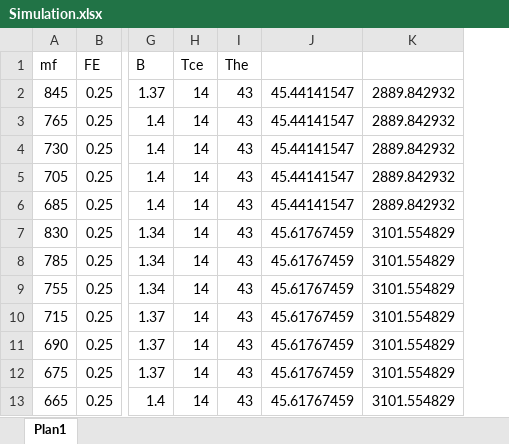
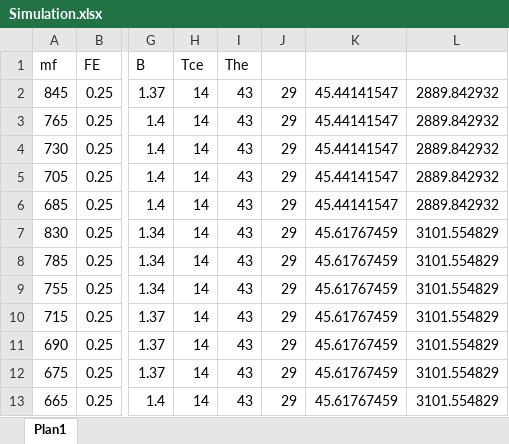
Before and after one commit to gfidelisp/Jupyter, an Excel workbook: Codemig/System/Simulation.xlsx, sheet Plan1, drawn as a sheet; only a part is shown, gaps mark what is left out; values as stored, in another font and other column widths than the file's, no borders; the diff names each change by its address in the sheet, - before the commit and + after, or states it on an @@ line.

```diff
--- a/Codemig/System/Simulation.xlsx (sheet Plan1)
+++ b/Codemig/System/Simulation.xlsx (sheet Plan1)
+column J, rows 2-13: all 29
```
Also changed, not shown: formulas that keep their value, 1 other file.
